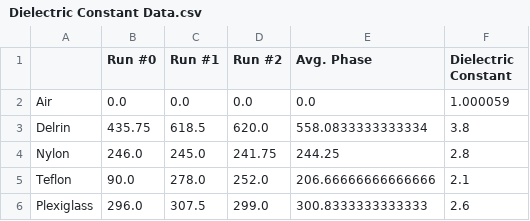
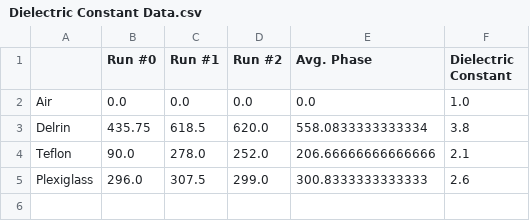
Before and after one commit to rodrigovd/PHY474, a CSV file: Microwaveinterferometer/Dielectric Constant Data.csv, drawn as a sheet.

```diff
--- a/Microwaveinterferometer/Dielectric Constant Data.csv
+++ b/Microwaveinterferometer/Dielectric Constant Data.csv
@@ -1,5 +1,4 @@
 ,Run #0,Run #1,Run #2,Avg. Phase,Dielectric Constant
-Air,0.0,0.0,0.0,0.0,1.000059
+Air,0.0,0.0,0.0,0.0,1.0
 Delrin,435.75,618.5,620.0,558.0833333333334,3.8
-Nylon,246.0,245.0,241.75,244.25,2.8
 Teflon,90.0,278.0,252.0,206.66666666666666,2.1
```
Also changed, not shown: 21 other files.
